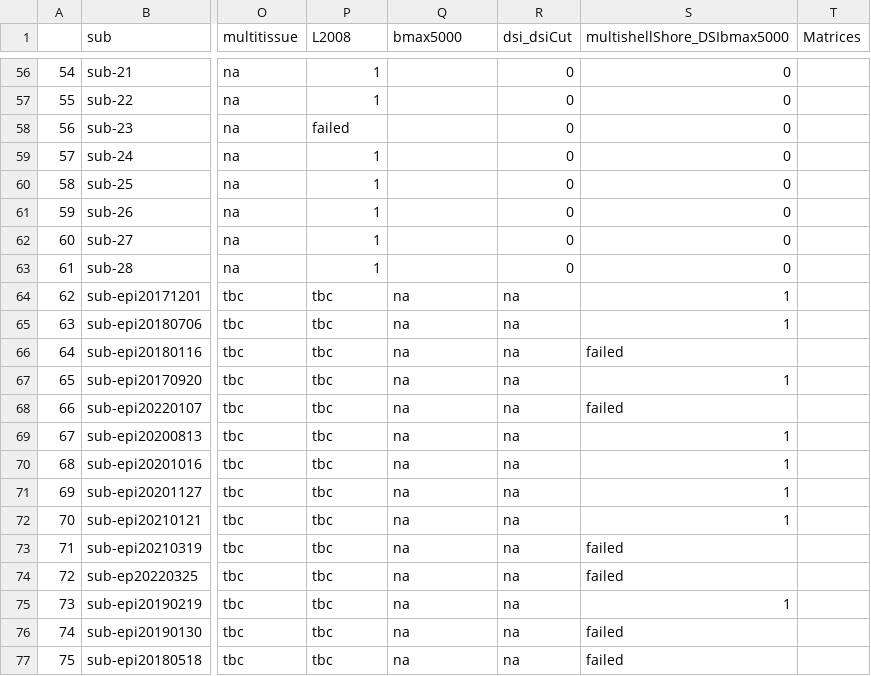
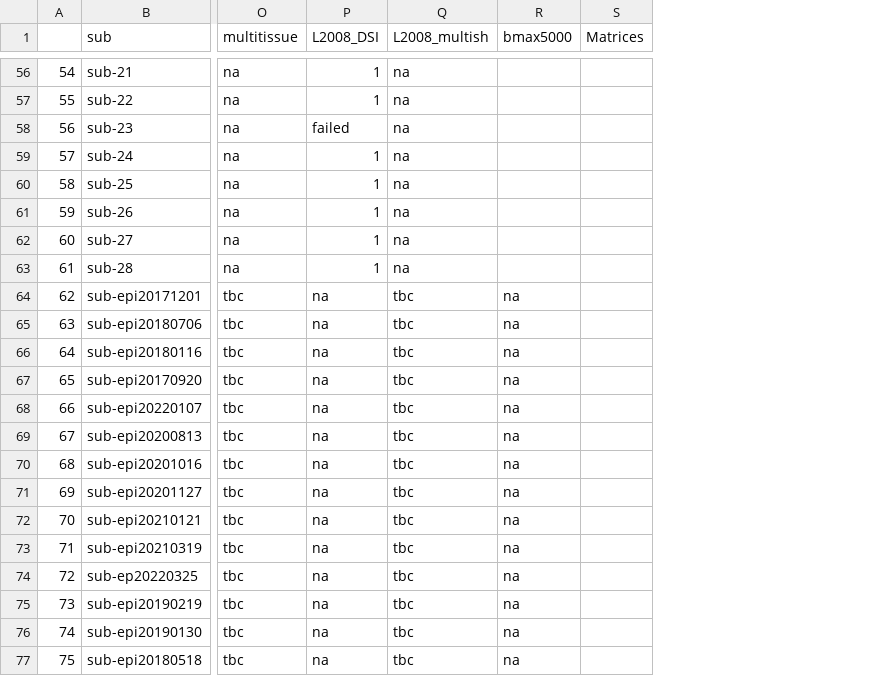
Before and after one commit to emullier/connectome_epilepsy, a CSV file: demographic/info_dsi_multishell_merged_csv.csv, drawn as a sheet; only a part is shown, gaps mark what is left out; the diff covers the shown part only; the diff names each change by its address in the sheet, - before the commit and + after, or states it on an @@ line.

Commit message:
¨[bug] Update demographic file with L2008_DSI and L2008_multish

```diff
--- a/demographic/info_dsi_multishell_merged_csv.csv
+++ b/demographic/info_dsi_multishell_merged_csv.csv
-column S (multishellShore_DSIbmax5000), rows 56-77: 0 | 0 | 0 | 0 | 0 | 0 | 0 | 0 | 1 | 1 | failed | 1 | failed | 1 | 1 | 1 | 1 | failed | failed | 1 | failed | failed
-P1: L2008
+P1: L2008_DSI
-Q1: bmax5000
+Q1: L2008_multish
-R1: dsi_dsiCut
+R1: bmax5000
-Q56:Q63 (L2008_multish): (empty)
+Q56:Q63 (L2008_multish): na
-R56:R63 (bmax5000): 0
+R56:R63 (bmax5000): (empty)
-P64:P77 (L2008_DSI): tbc
+P64:P77 (L2008_DSI): na
-Q64:Q77 (L2008_multish): na
+Q64:Q77 (L2008_multish): tbc
```
Also changed, not shown: 73 edited cells elsewhere in this file.
